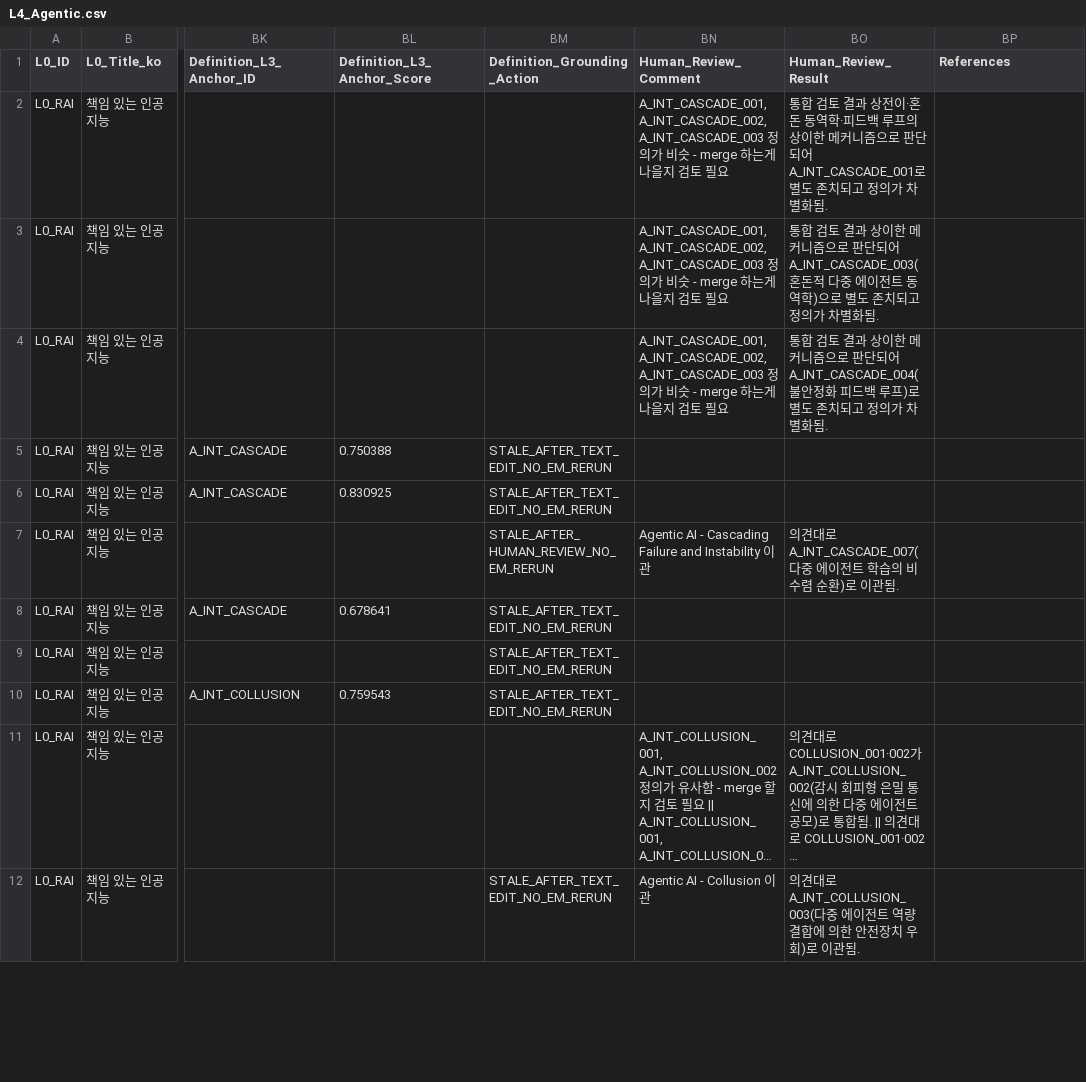
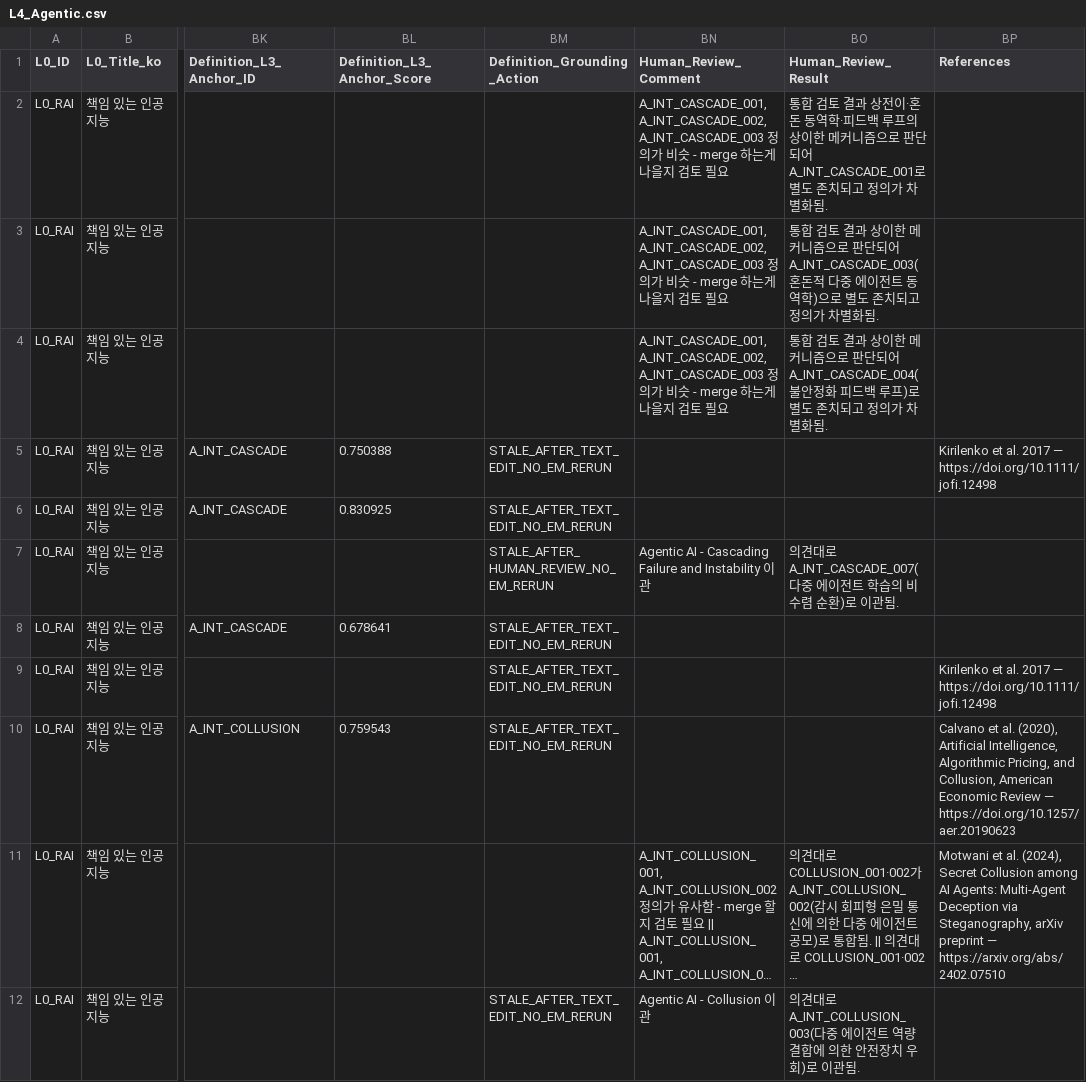
Before and after one commit to deep1003/RAI-Risk-Taxonomy-2.0, a CSV file: handover/RAI-Risk-Taxonomy-2.0-master_20260829/01_data/L4_Agentic.csv, drawn as a sheet; only a part is shown, gaps mark what is left out; long unchanged cells end in …; the diff covers the shown part only; the diff names each change by its address in the sheet, - before the commit and + after, or states it on an @@ line.

```diff
--- a/handover/RAI-Risk-Taxonomy-2.0-master_20260829/01_data/L4_Agentic.csv
+++ b/handover/RAI-Risk-Taxonomy-2.0-master_20260829/01_data/L4_Agentic.csv
-BP5 (References): (empty)
+BP5 (References): Kirilenko et al. 2017 — https://doi.org/10.1111/jofi.12498
-BP9 (References): (empty)
+BP9 (References): Kirilenko et al. 2017 — https://doi.org/10.1111/jofi.12498
-BP10 (References): (empty)
+BP10 (References): Calvano et al. (2020), Artificial Intelligence, Algorithmic Pricing, and Collusion, American Economic Review — https://doi.org/10.1257/aer.20190623
-BP11 (References): (empty)
+BP11 (References): Motwani et al. (2024), Secret Collusion among AI Agents: Multi-Agent Deception via Steganography, arXiv preprint — https://arxiv.org/abs/2402.07510
```
Also changed, not shown: 28 edited cells elsewhere in this file, handover/RAI-Risk-Taxonomy-2.0-master_20260829/01_data/L4_Physical.csv, handover/RAI-Risk-Taxonomy-2.0-master_20260829/03_validation/Audit_Correction_Log.csv, 6 other files.
